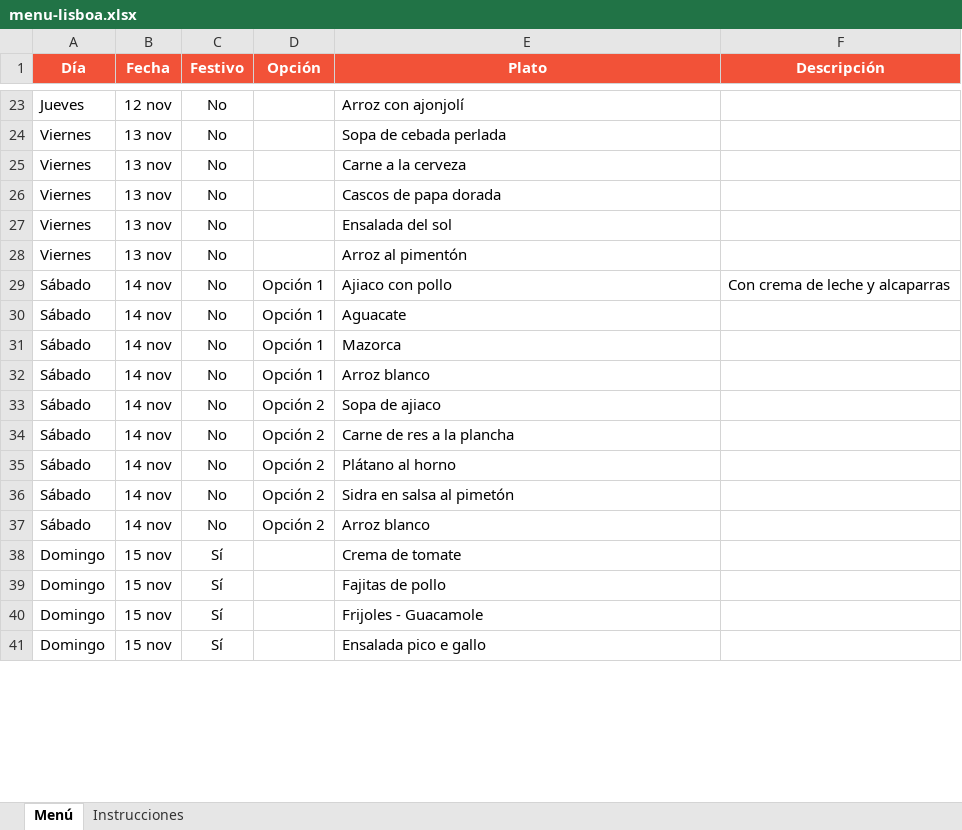
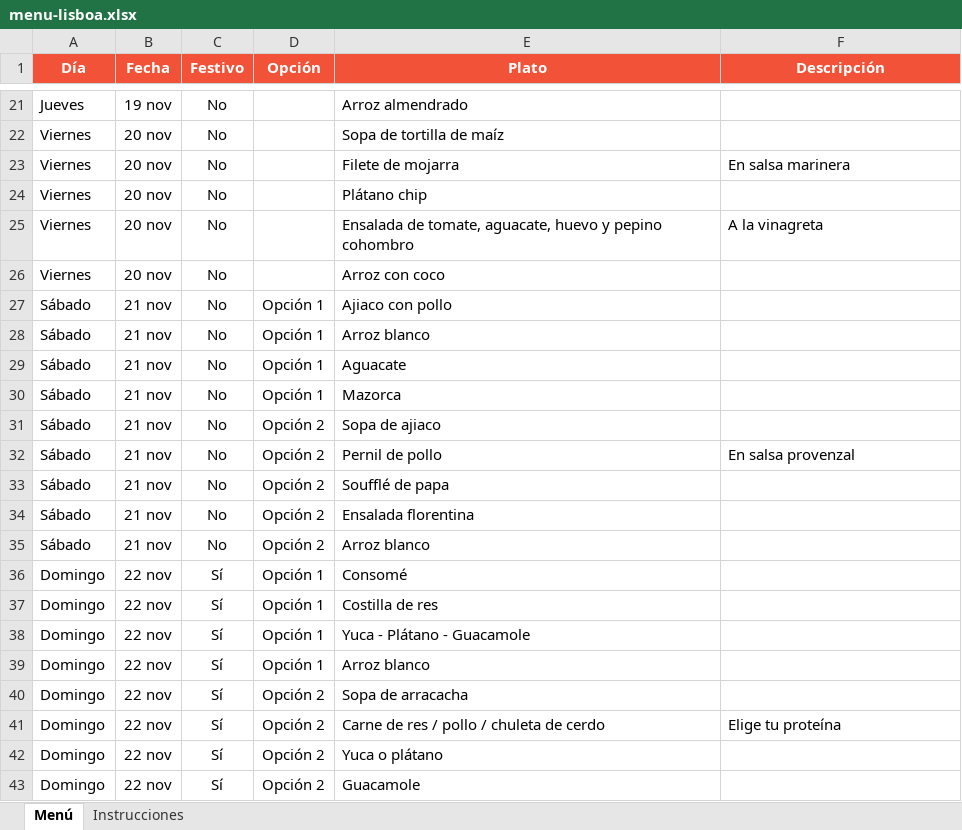
Before and after one commit to panaderiagolconda/Menus-semanales, an Excel workbook: menu-lisboa.xlsx, sheet Menú, drawn as a sheet; only a part is shown, gaps mark what is left out; values as stored, in another font and other column widths than the file's, no borders; addresses are those after the commit; the diff covers the shown part only; the diff names each change by its address in the sheet, - before the commit and + after, or states it on an @@ line.

```diff
--- a/menu-lisboa.xlsx (sheet Menú)
+++ b/menu-lisboa.xlsx (sheet Menú)
-B21 (Fecha): 12 nov
+B21 (Fecha): 19 nov
-E21 (Plato): Arroz con ajonjolí
+E21 (Plato): Arroz almendrado
-B22:B26 (Fecha): 13 nov
+B22:B26 (Fecha): 20 nov
-E22 (Plato): Sopa de cebada perlada
+E22 (Plato): Sopa de tortilla de maíz
-E23 (Plato): Carne a la cerveza
+E23 (Plato): Filete de mojarra
-F23 (Descripción): (empty)
+F23 (Descripción): En salsa marinera
-E24 (Plato): Cascos de papa dorada
+E24 (Plato): Plátano chip
-E25 (Plato): Ensalada del sol
+E25 (Plato): Ensalada de tomate, aguacate, huevo y pepino cohombro
-F25 (Descripción): (empty)
+F25 (Descripción): A la vinagreta
-E26 (Plato): Arroz al pimentón
+E26 (Plato): Arroz con coco
-B27:B35 (Fecha): 14 nov
+B27:B35 (Fecha): 21 nov
-F27 (Descripción): Con crema de leche y alcaparras
+F27 (Descripción): (empty)
-E28 (Plato): Aguacate
+E28 (Plato): Arroz blanco
-E29 (Plato): Mazorca
+E29 (Plato): Aguacate
-E30 (Plato): Arroz blanco
+E30 (Plato): Mazorca
-E32 (Plato): Carne de res a la plancha
+E32 (Plato): Pernil de pollo
-F32 (Descripción): (empty)
+F32 (Descripción): En salsa provenzal
-E33 (Plato): Plátano al horno
+E33 (Plato): Soufflé de papa
-E34 (Plato): Sidra en salsa al pimetón
+E34 (Plato): Ensalada florentina
-B36:B38 (Fecha): 15 nov
+B36:B38 (Fecha): 22 nov
-D36:D38 (Opción): (empty)
+D36:D38 (Opción): Opción 1
-E36 (Plato): Crema de tomate
+E36 (Plato): Consomé
-E37 (Plato): Fajitas de pollo
+E37 (Plato): Costilla de res
-E38 (Plato): Frijoles - Guacamole
+E38 (Plato): Yuca - Plátano - Guacamole
+row 39: Domingo | 22 nov | Sí | Opción 1 | Arroz blanco
-B40 (Fecha): 15 nov
+B40 (Fecha): 22 nov
-D40 (Opción): (empty)
+D40 (Opción): Opción 2
-E40 (Plato): Ensalada pico e gallo
+E40 (Plato): Sopa de arracacha
+row 41: Domingo | 22 nov | Sí | Opción 2 | Carne de res / pollo / chuleta de cerdo | Elige tu proteína
+row 42: Domingo | 22 nov | Sí | Opción 2 | Yuca o plátano
+row 43: Domingo | 22 nov | Sí | Opción 2 | Guacamole
```
Also changed, not shown: 2 removed rows and 52 edited cells elsewhere in this sheet, menu-santaana.xlsx.
